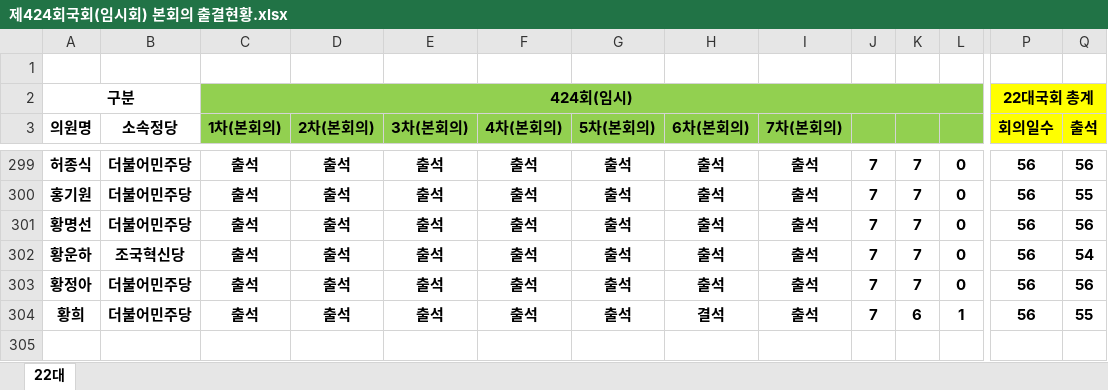
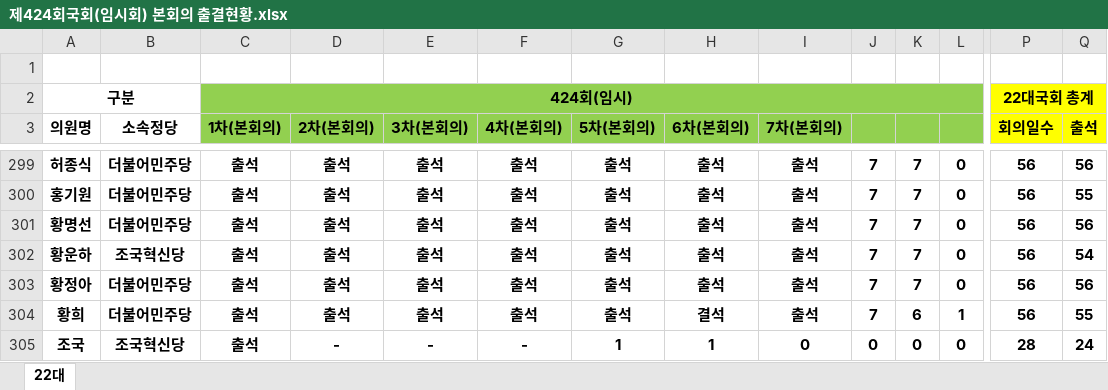
Before and after one commit to grapebongbongs/Basic_OpenSource_team_project, an Excel workbook: static/excels/제424회국회(임시회) 본회의 출결현황.xlsx, sheet 22대, drawn as a sheet; only a part is shown, gaps mark what is left out; values as stored, in another font and other column widths than the file's, no borders; rows hold the shown columns only; the diff names each change by its address in the sheet, - before the commit and + after, or states it on an @@ line.

```diff
--- a/static/excels/제424회국회(임시회) 본회의 출결현황.xlsx (sheet 22대)
+++ b/static/excels/제424회국회(임시회) 본회의 출결현황.xlsx (sheet 22대)
+row 305: 조국 | 조국혁신당 | 출석 | - | - | - | 1 | 1 | 0 | 0 | 0 | 0 | 28 | 24
```
Also changed, not shown: 7 other files.
